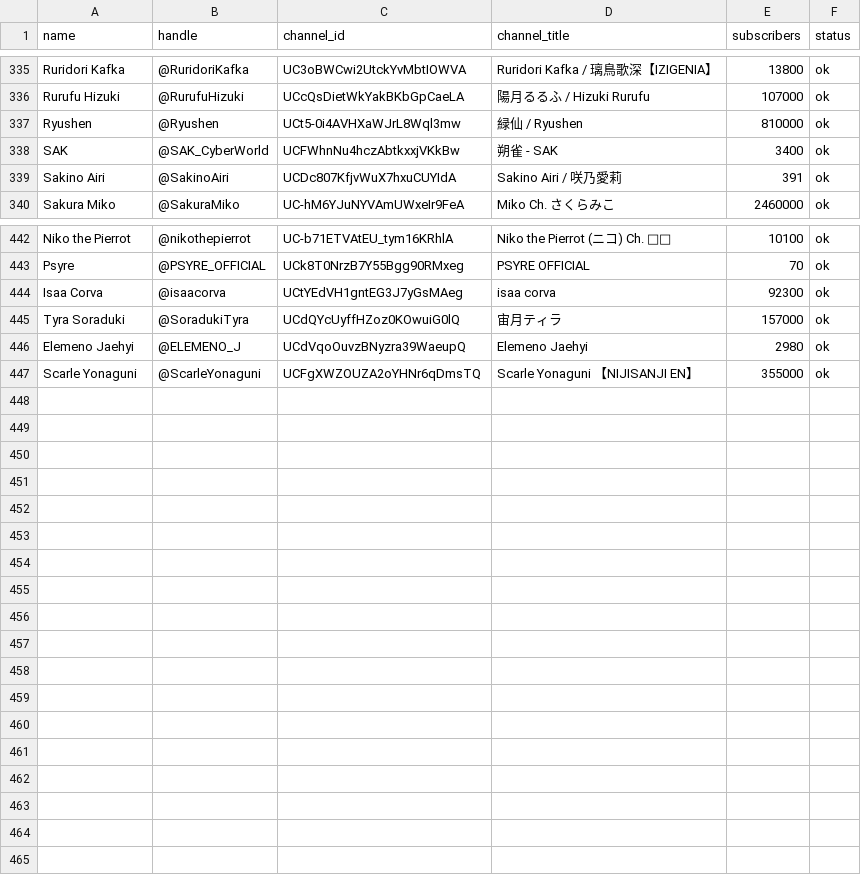
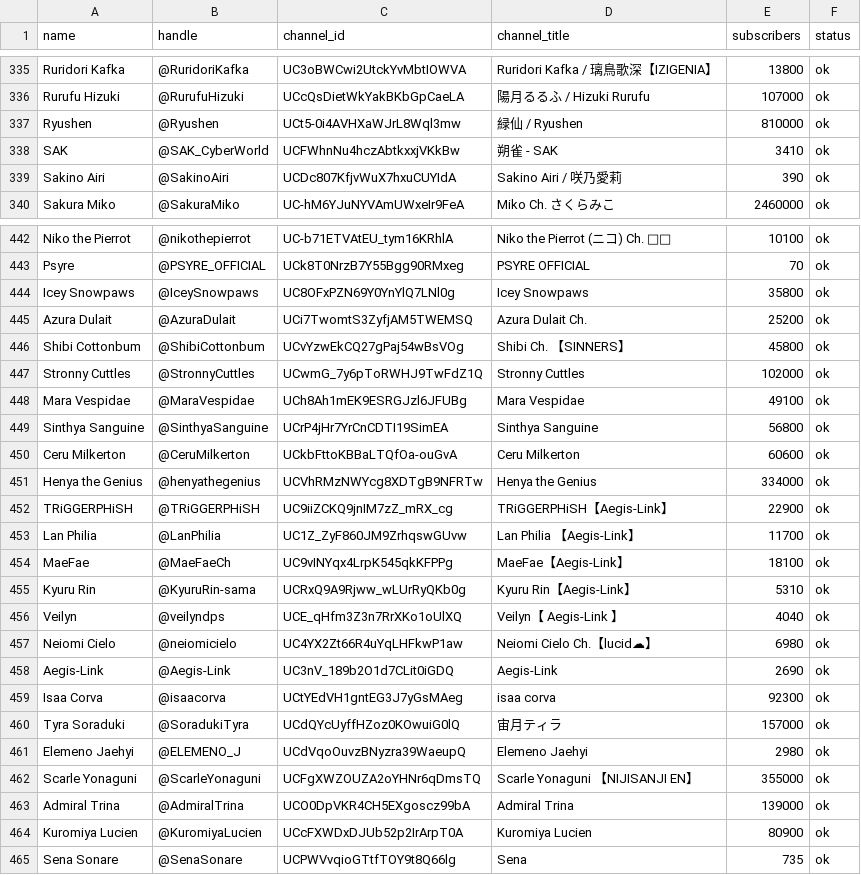
Before and after one commit to vtunefm/vtuber-charts, a CSV file: data/channels.csv, drawn as a sheet; only a part is shown, gaps mark what is left out; the diff covers the shown part only; the diff names each change by its address in the sheet, - before the commit and + after, or states it on an @@ line.

```diff
--- a/data/channels.csv
+++ b/data/channels.csv
-E338 (subscribers): 3400
+E338 (subscribers): 3410
-E339 (subscribers): 391
+E339 (subscribers): 390
+row 444: Icey Snowpaws | @IceySnowpaws | UC8OFxPZN69Y0YnYlQ7LNl0g | Icey Snowpaws | 35800 | ok
+row 445: Azura Dulait | @AzuraDulait | UCi7TwomtS3ZyfjAM5TWEMSQ | Azura Dulait Ch. | 25200 | ok
+row 446: Shibi Cottonbum | @ShibiCottonbum | UCvYzwEkCQ27gPaj54wBsVOg | Shibi Ch. 【SINNERS】 | 45800 | ok
+row 447: Stronny Cuttles | @StronnyCuttles | UCwmG_7y6pToRWHJ9TwFdZ1Q | Stronny Cuttles | 102000 | ok
+row 448: Mara Vespidae | @MaraVespidae | UCh8Ah1mEK9ESRGJzl6JFUBg | Mara Vespidae | 49100 | ok
+row 449: Sinthya Sanguine | @SinthyaSanguine | UCrP4jHr7YrCnCDTI19SimEA | Sinthya Sanguine | 56800 | ok
+row 450: Ceru Milkerton | @CeruMilkerton | UCkbFttoKBBaLTQfOa-ouGvA | Ceru Milkerton | 60600 | ok
+row 451: Henya the Genius | @henyathegenius | UCVhRMzNWYcg8XDTgB9NFRTw | Henya the Genius | 334000 | ok
+row 452: TRiGGERPHiSH | @TRiGGERPHiSH | UC9iiZCKQ9jnIM7zZ_mRX_cg | TRiGGERPHiSH【Aegis-Link】 | 22900 | ok
+row 453: Lan Philia | @LanPhilia | UC1Z_ZyF860JM9ZrhqswGUvw | Lan Philia 【Aegis-Link】 | 11700 | ok
+row 454: MaeFae | @MaeFaeCh | UC9vINYqx4LrpK545qkKFPPg | MaeFae【Aegis-Link】 | 18100 | ok
+row 455: Kyuru Rin | @KyuruRin-sama | UCRxQ9A9Rjww_wLUrRyQKb0g | Kyuru Rin【Aegis-Link】 | 5310 | ok
+row 456: Veilyn | @veilyndps | UCE_qHfm3Z3n7RrXKo1oUlXQ | Veilyn【 Aegis-Link 】 | 4040 | ok
+row 457: Neiomi Cielo | @neiomicielo | UC4YX2Zt66R4uYqLHFkwP1aw | Neiomi Cielo Ch.【lucid☁】 | 6980 | ok
+row 458: Aegis-Link | @Aegis-Link | UC3nV_189b2O1d7CLit0iGDQ | Aegis-Link | 2690 | ok
+row 463: Admiral Trina | @AdmiralTrina | UCO0DpVKR4CH5EXgoscz99bA | Admiral Trina | 139000 | ok
+row 464: Kuromiya Lucien | @KuromiyaLucien | UCcFXWDxDJUb52p2IrArpT0A | Kuromiya Lucien | 80900 | ok
+row 465: Sena Sonare | @SenaSonare | UCPWVvqioGTtfTOY9t8Q66lg | Sena | 735 | ok
```
Also changed, not shown: 4 edited cells elsewhere in this file, data/avatars.csv, 5 other files.
